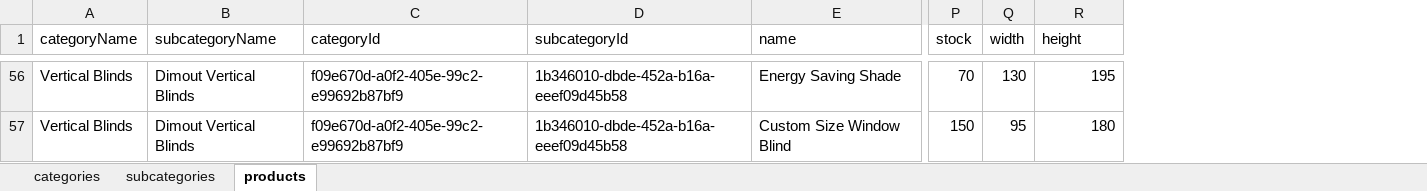
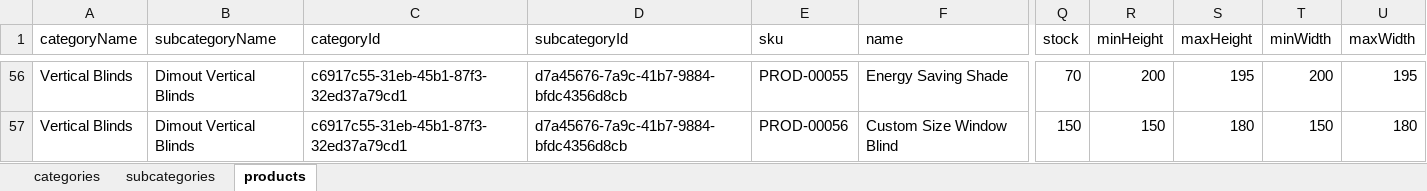
Before and after one commit to Team2Guys/cheapblinds-backend, an Excel workbook: prisma/seed/data/cheapblinds_data.xlsx, sheet products, drawn as a sheet; only a part is shown, gaps mark what is left out; values as stored, in another font and other column widths than the file's, no borders; removed rows and columns are numbered as before the commit, all else as after; the diff covers the shown part only; the diff names each change by its address in the sheet, - before the commit and + after, or states it on an @@ line.

Commit message:
code and schema refactored

```diff
--- a/prisma/seed/data/cheapblinds_data.xlsx (sheet products)
+++ b/prisma/seed/data/cheapblinds_data.xlsx (sheet products)
+column E (sku), rows 56-57: PROD-00055 | PROD-00056
-column Q (width), rows 56-57: 130 | 95
+column R (minHeight), rows 56-57: 200 | 150
+column T (minWidth), rows 56-57: 200 | 150
+column U (maxWidth), rows 56-57: 195 | 180
-S1: height
+S1: maxHeight
-C56:C57 (categoryId): f09e670d-a0f2-405e-99c2-e99692b87bf9
+C56:C57 (categoryId): c6917c55-31eb-45b1-87f3-32ed37a79cd1
-D56:D57 (subcategoryId): 1b346010-dbde-452a-b16a-eeef09d45b58
+D56:D57 (subcategoryId): d7a45676-7a9c-41b7-9884-bfdc4356d8cb
```
Also changed, not shown: 122 edited cells elsewhere in this sheet, 5 other files.
